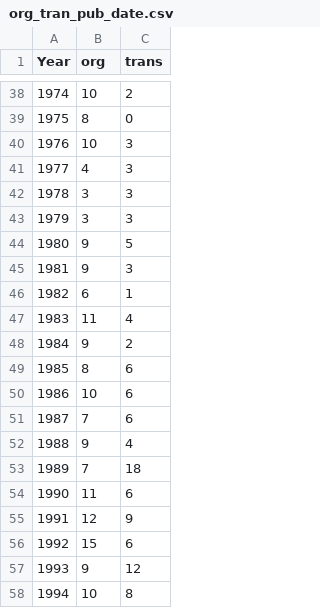
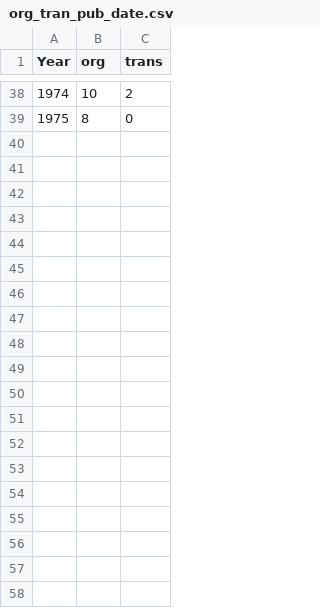
Before and after one commit to chriskgernon/chriskgernon, a CSV file: Ayoub/graphs/org_tran_pub_date.csv, drawn as a sheet; only a part is shown, gaps mark what is left out; the diff covers the shown part only; the diff names each change by its address in the sheet, - before the commit and + after, or states it on an @@ line.

```diff
--- a/Ayoub/graphs/org_tran_pub_date.csv
+++ b/Ayoub/graphs/org_tran_pub_date.csv
-row 40: 1976 | 10 | 3
-row 41: 1977 | 4 | 3
-row 42: 1978 | 3 | 3
-row 43: 1979 | 3 | 3
-row 44: 1980 | 9 | 5
-row 45: 1981 | 9 | 3
-row 46: 1982 | 6 | 1
-row 47: 1983 | 11 | 4
-row 48: 1984 | 9 | 2
-row 49: 1985 | 8 | 6
-row 50: 1986 | 10 | 6
-row 51: 1987 | 7 | 6
-row 52: 1988 | 9 | 4
-row 53: 1989 | 7 | 18
-row 54: 1990 | 11 | 6
-row 55: 1991 | 12 | 9
-row 56: 1992 | 15 | 6
-row 57: 1993 | 9 | 12
-row 58: 1994 | 10 | 8
```
Also changed, not shown: 24 removed rows elsewhere in this file, 1 other file.
